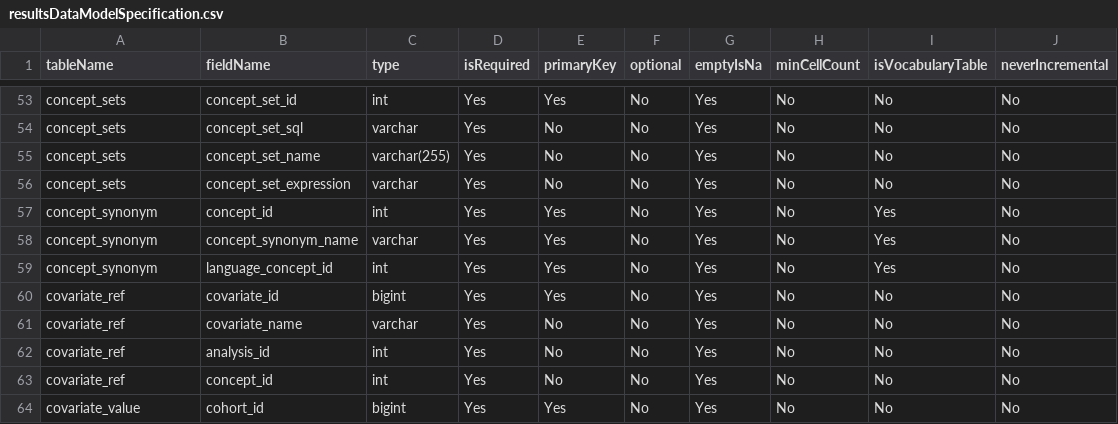
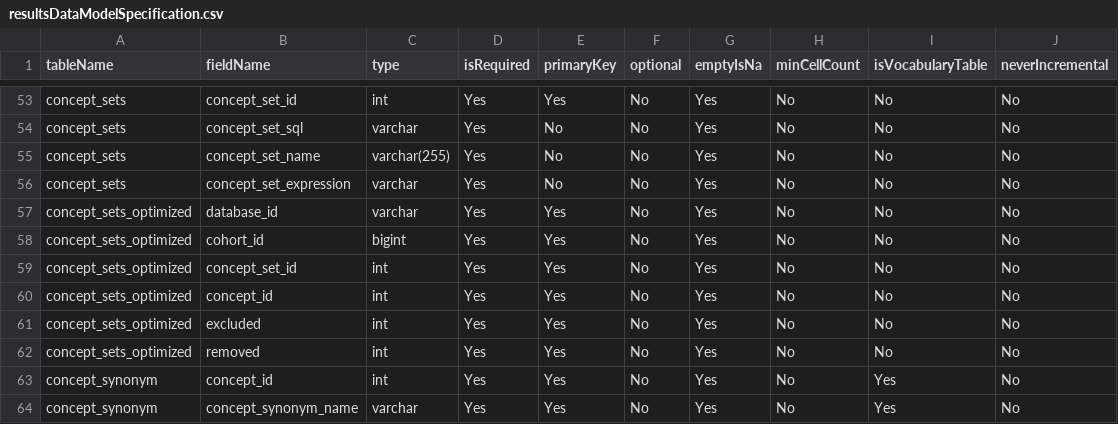
Before and after one commit to OHDSI/CohortDiagnostics, a CSV file: inst/settings/resultsDataModelSpecification.csv, drawn as a sheet; only a part is shown, gaps mark what is left out; the shorter side is filled out with more unchanged rows.

```diff
--- a/inst/settings/resultsDataModelSpecification.csv
+++ b/inst/settings/resultsDataModelSpecification.csv
@@ -56,2 +56,8 @@ concept_sets,concept_set_name,varchar(255),Yes,No,No,Yes,No,No,No
 concept_sets,concept_set_expression,varchar,Yes,No,No,Yes,No,No,No
+concept_sets_optimized,database_id,varchar,Yes,Yes,No,Yes,No,No,No
+concept_sets_optimized,cohort_id,bigint,Yes,Yes,No,Yes,No,No,No
+concept_sets_optimized,concept_set_id,int,Yes,Yes,No,Yes,No,No,No
+concept_sets_optimized,concept_id,int,Yes,Yes,No,Yes,No,No,No
+concept_sets_optimized,excluded,int,Yes,Yes,No,Yes,No,No,No
+concept_sets_optimized,removed,int,Yes,Yes,No,Yes,No,No,No
 concept_synonym,concept_id,int,Yes,Yes,No,Yes,No,Yes,No
```
Also changed, not shown: inst/shiny/DiagnosticsExplorer/resultsDataModelSpecification.csv, 12 other files.
